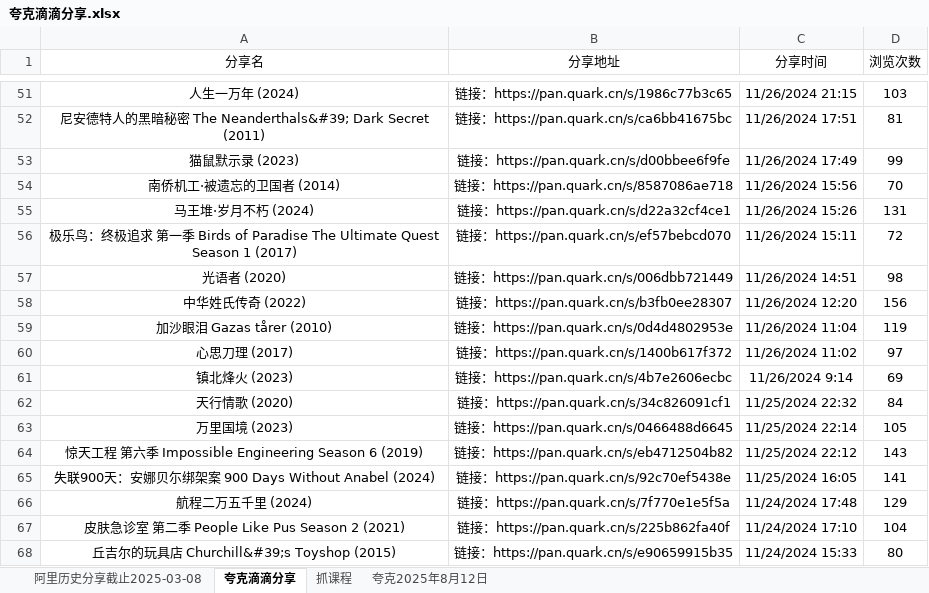
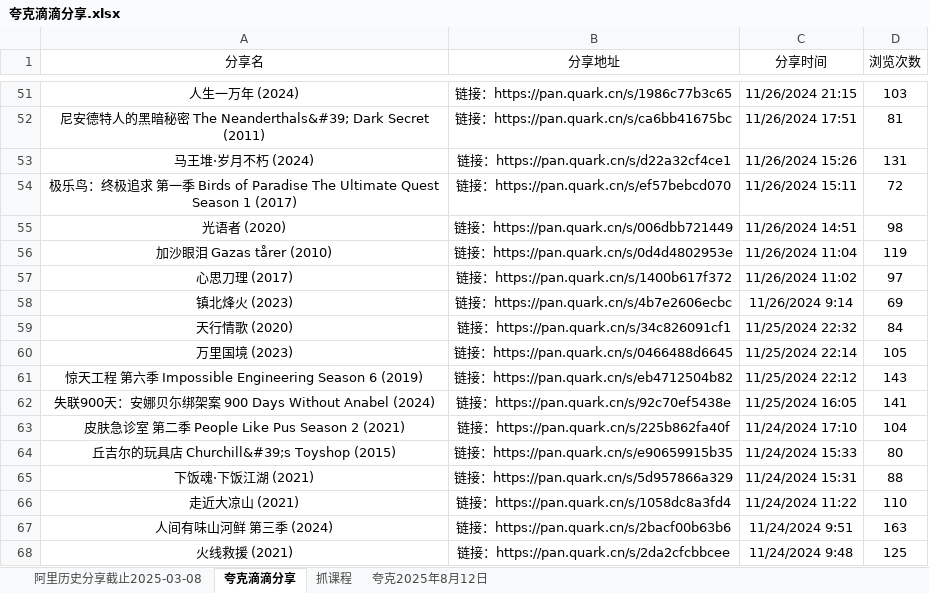
Before and after one commit to mitjavaz/memo, an Excel workbook: .ready/夸克滴滴分享.xlsx, sheet 夸克滴滴分享, drawn as a sheet; only a part is shown, gaps mark what is left out; the shorter side is filled out with more unchanged rows; values as stored, in another font and other column widths than the file's, no borders; the diff names each change by its address in the sheet, - before the commit and + after, or states it on an @@ line.

```diff
--- a/.ready/夸克滴滴分享.xlsx (sheet 夸克滴滴分享)
+++ b/.ready/夸克滴滴分享.xlsx (sheet 夸克滴滴分享)
-row 53: 猫鼠默示录 (2023) | 链接：https://pan.quark.cn/s/d00bbee6f9fe | 11/26/2024 17:49 | 99
-row 54: 南侨机工·被遗忘的卫国者 (2014) | 链接：https://pan.quark.cn/s/8587086ae718 | 11/26/2024 15:56 | 70
-row 58: 中华姓氏传奇 (2022) | 链接：https://pan.quark.cn/s/b3fb0ee28307 | 11/26/2024 12:20 | 156
-row 66: 航程二万五千里 (2024) | 链接：https://pan.quark.cn/s/7f770e1e5f5a | 11/24/2024 17:48 | 129
```
Also changed, not shown: sheet 抓课程, sheet 阿里历史分享截止2025-03-08, 1 other file.
